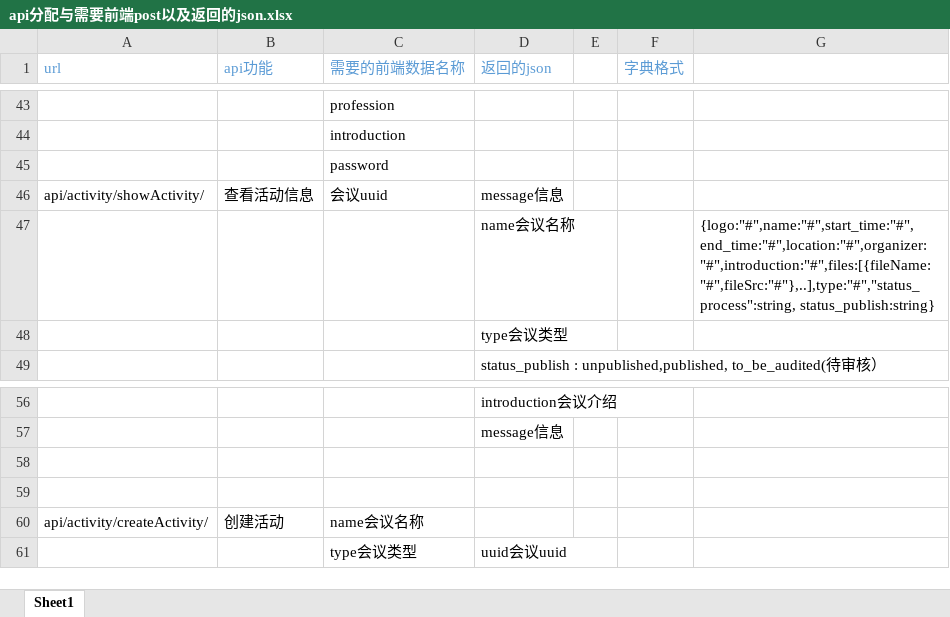
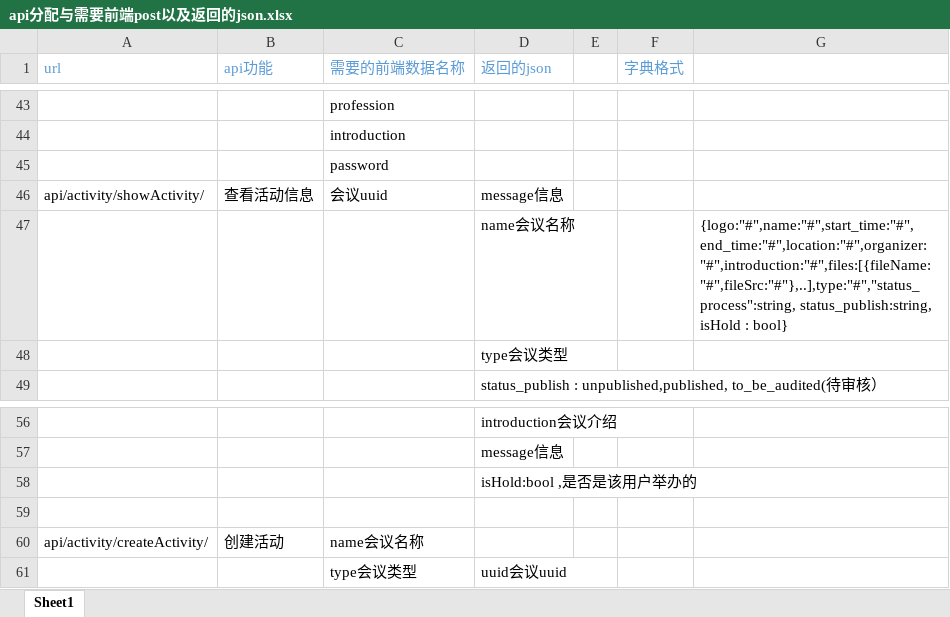
Before and after one commit to programer-never-give-up/TeamDocument, an Excel workbook: api分配与需要前端post以及返回的json.xlsx, sheet Sheet1, drawn as a sheet; only a part is shown, gaps mark what is left out; values as stored, in another font and other column widths than the file's, no borders; the diff names each change by its address in the sheet, - before the commit and + after, or states it on an @@ line.

Commit message:
Update api分配与需要前端post以及返回的json.xlsx

```diff
--- a/api分配与需要前端post以及返回的json.xlsx (sheet Sheet1)
+++ b/api分配与需要前端post以及返回的json.xlsx (sheet Sheet1)
-G47: {logo:"#",name:"#",start_time:"#",end_time:"#",location:"#",organizer:"#",introduction:"#",files:[{fileName:"#",fileSrc:"#"},..],type:"#","status_process":string, status_publish:string}
+G47: {logo:"#",name:"#",start_time:"#",end_time:"#",location:"#",organizer:"#",introduction:"#",files:[{fileName:"#",fileSrc:"#"},..],type:"#","status_process":string, status_publish:string, isHold : bool}
-D58 (返回的json): (empty)
+D58 (返回的json): isHold:bool ,是否是该用户举办的
```
